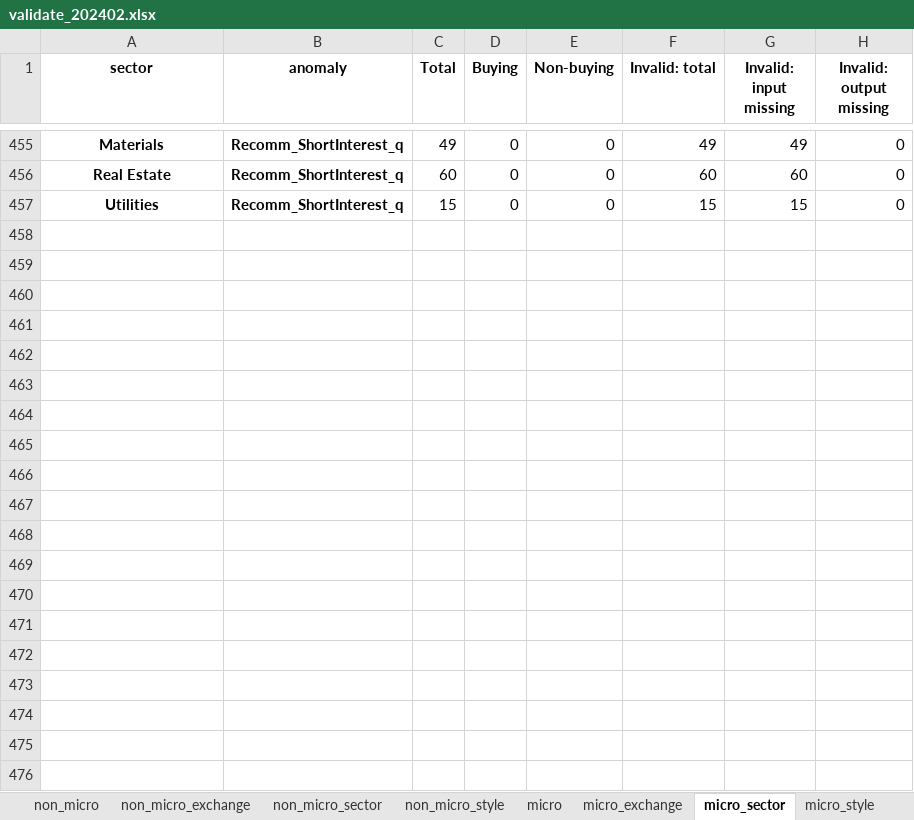
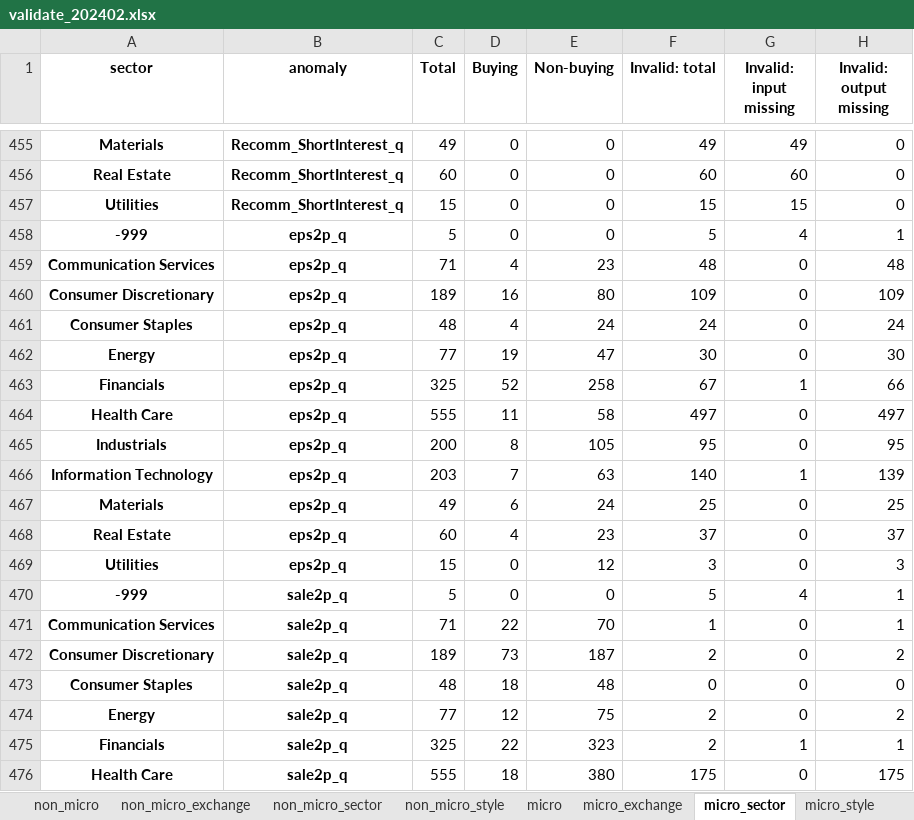
Before and after one commit to zhuolonghao/OpenSourceAssetPricing, an Excel workbook: 02.Signals/validate_202402.xlsx, sheet micro_sector, drawn as a sheet; only a part is shown, gaps mark what is left out; values as stored, in another font and other column widths than the file's, no borders; the diff covers the shown part only; the diff names each change by its address in the sheet, - before the commit and + after, or states it on an @@ line.

```diff
--- a/02.Signals/validate_202402.xlsx (sheet micro_sector)
+++ b/02.Signals/validate_202402.xlsx (sheet micro_sector)
+row 458: -999 | eps2p_q | 5 | 0 | 0 | 5 | 4 | 1
+row 459: Communication Services | eps2p_q | 71 | 4 | 23 | 48 | 0 | 48
+row 460: Consumer Discretionary | eps2p_q | 189 | 16 | 80 | 109 | 0 | 109
+row 461: Consumer Staples | eps2p_q | 48 | 4 | 24 | 24 | 0 | 24
+row 462: Energy | eps2p_q | 77 | 19 | 47 | 30 | 0 | 30
+row 463: Financials | eps2p_q | 325 | 52 | 258 | 67 | 1 | 66
+row 464: Health Care | eps2p_q | 555 | 11 | 58 | 497 | 0 | 497
+row 465: Industrials | eps2p_q | 200 | 8 | 105 | 95 | 0 | 95
+row 466: Information Technology | eps2p_q | 203 | 7 | 63 | 140 | 1 | 139
+row 467: Materials | eps2p_q | 49 | 6 | 24 | 25 | 0 | 25
+row 468: Real Estate | eps2p_q | 60 | 4 | 23 | 37 | 0 | 37
+row 469: Utilities | eps2p_q | 15 | 0 | 12 | 3 | 0 | 3
+row 470: -999 | sale2p_q | 5 | 0 | 0 | 5 | 4 | 1
+row 471: Communication Services | sale2p_q | 71 | 22 | 70 | 1 | 0 | 1
+row 472: Consumer Discretionary | sale2p_q | 189 | 73 | 187 | 2 | 0 | 2
+row 473: Consumer Staples | sale2p_q | 48 | 18 | 48 | 0 | 0 | 0
+row 474: Energy | sale2p_q | 77 | 12 | 75 | 2 | 0 | 2
+row 475: Financials | sale2p_q | 325 | 22 | 323 | 2 | 1 | 1
+row 476: Health Care | sale2p_q | 555 | 18 | 380 | 175 | 0 | 175
```
Also changed, not shown: 101 added rows and 130 edited cells elsewhere in this sheet, sheet non_micro_sector, sheet non_micro_style, sheet micro_style, sheet non_micro_exchange, sheet micro_exchange, sheet micro, 1 more sheet, 01.Assessment/_SignalDoc.xlsx, 02.Signals/202402.xlsx, 30 other files.
